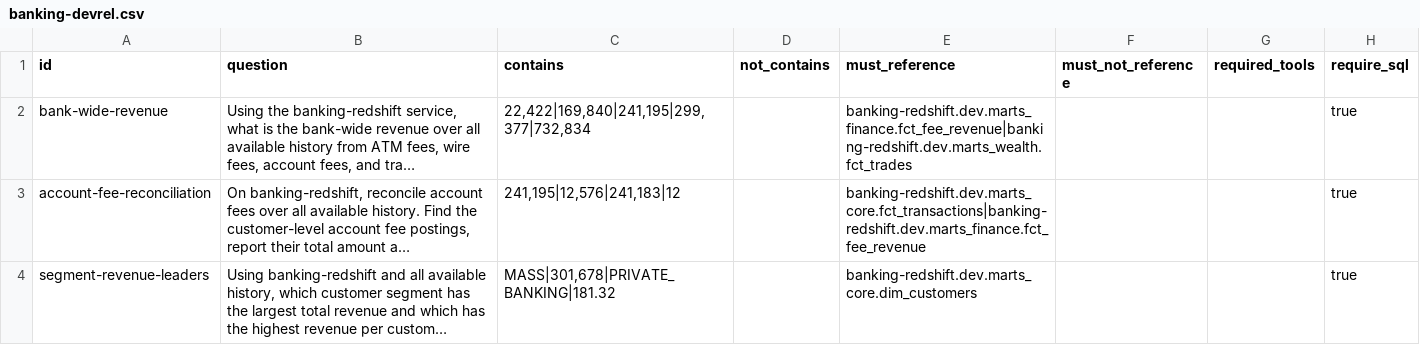
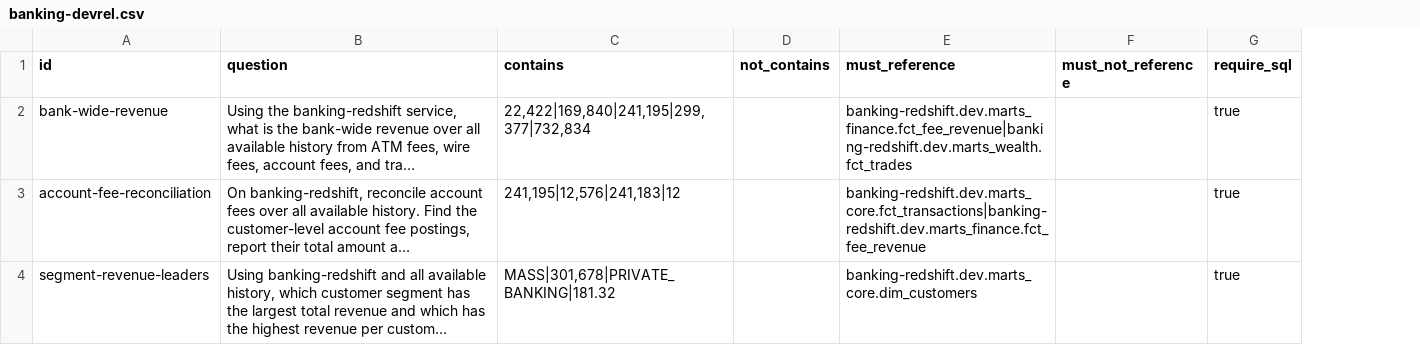
Before and after one commit to open-metadata/ai-sdk, a CSV file: cookbook/chat-evals/banking-devrel.csv, drawn as a sheet; long unchanged cells end in …; the diff names each change by its address in the sheet, - before the commit and + after, or states it on an @@ line.

Commit message:
docs(evals): explain fields and grading workflow

```diff
--- a/cookbook/chat-evals/banking-devrel.csv
+++ b/cookbook/chat-evals/banking-devrel.csv
-column G (required_tools), empty
```
Also changed, not shown: cookbook/chat-evals/smoke.csv, 2 other files.
